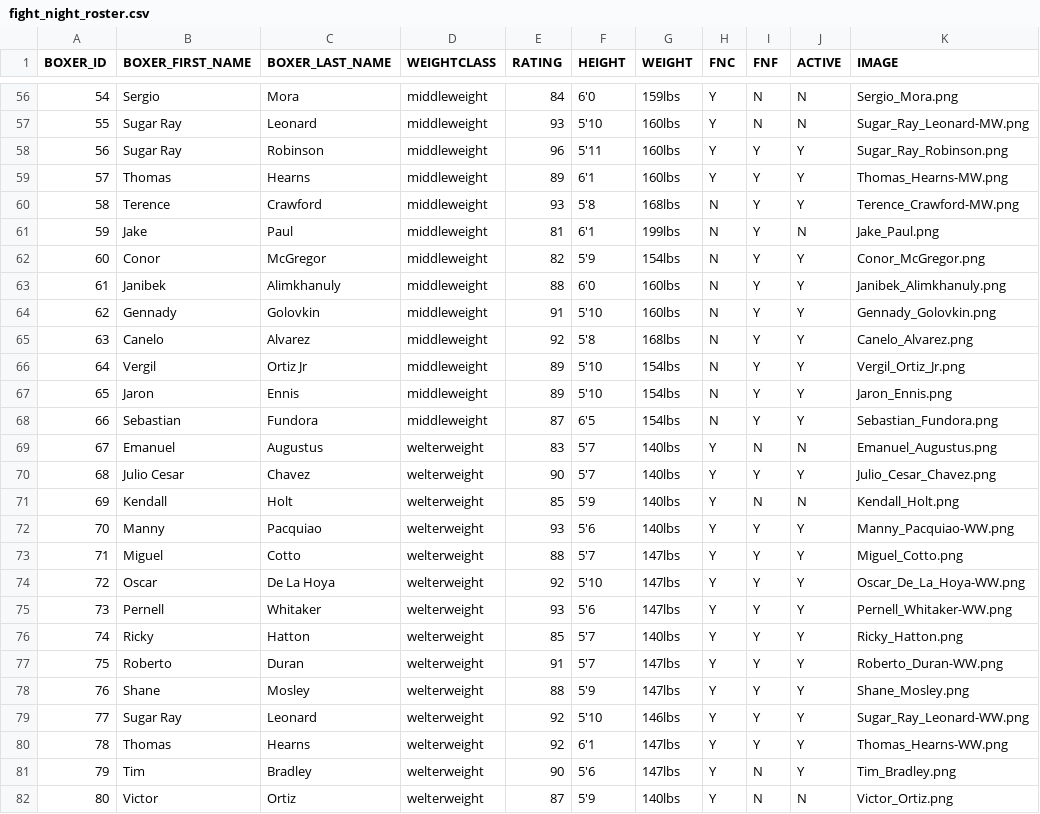
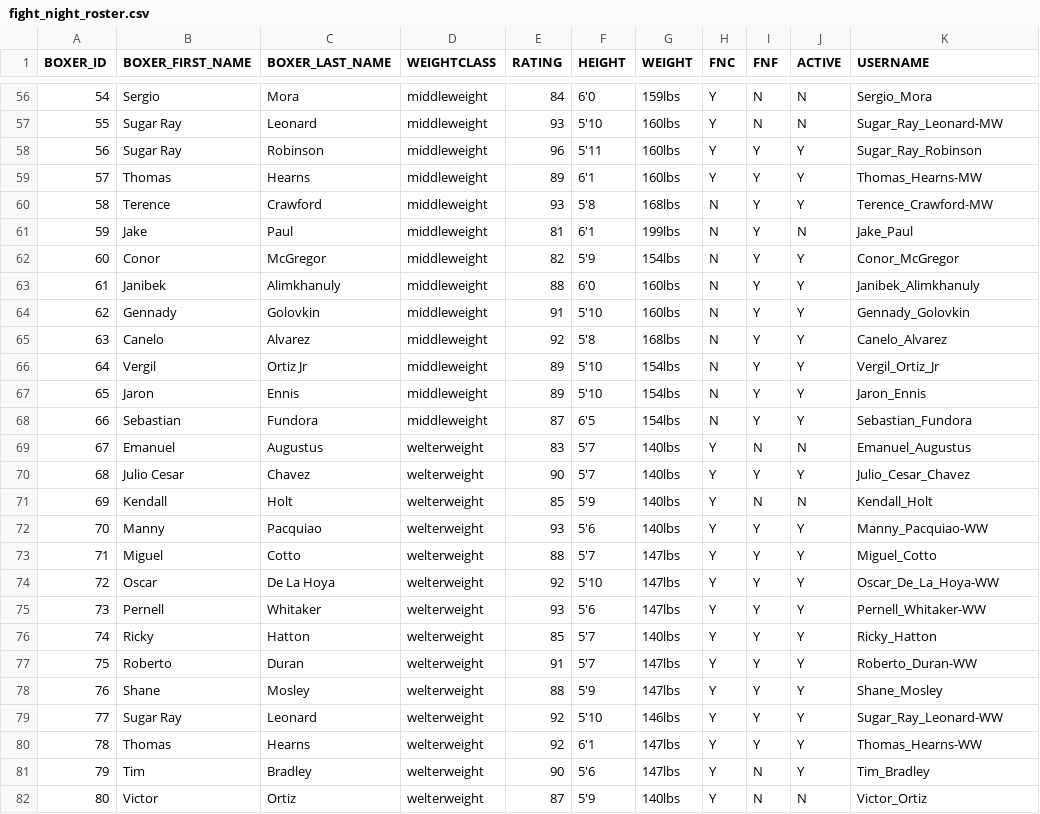
Before and after one commit to jerielb/boxing-side-app, a CSV file: src/main/resources/database/data/fight_night_roster.csv, drawn as a sheet; only a part is shown, gaps mark what is left out; the diff covers the shown part only.

Commit message:
1.1 - changed IMAGE to USERNAME

```diff
--- a/src/main/resources/database/data/fight_night_roster.csv
+++ b/src/main/resources/database/data/fight_night_roster.csv
@@ -1 +1 @@
-BOXER_ID,BOXER_FIRST_NAME,BOXER_LAST_NAME,WEIGHTCLASS,RATING,HEIGHT,WEIGHT,FNC,FNF,ACTIVE,IMAGE
+BOXER_ID,BOXER_FIRST_NAME,BOXER_LAST_NAME,WEIGHTCLASS,RATING,HEIGHT,WEIGHT,FNC,FNF,ACTIVE,USERNAME
@@ -56,27 +56,27 @@ BOXER_ID,BOXER_FIRST_NAME,BOXER_LAST_NAME,WEIGHTCLASS,RATING,HEIGHT,WEIGHT,FNC,F
-54,"Sergio","Mora","middleweight","84","6'0","159lbs","Y","N","N","Sergio_Mora.png"
-55,"Sugar Ray","Leonard","middleweight","93","5'10","160lbs","Y","N","N","Sugar_Ray_Leonard-MW.png"
-56,"Sugar Ray","Robinson","middleweight","96","5'11","160lbs","Y","Y","Y","Sugar_Ray_Robinson.png"
-57,"Thomas","Hearns","middleweight","89","6'1","160lbs","Y","Y","Y","Thomas_Hearns-MW.png"
-58,"Terence","Crawford","middleweight","93","5'8","168lbs","N","Y","Y","Terence_Crawford-MW.png"
-59,"Jake","Paul","middleweight","81","6'1","199lbs","N","Y","N","Jake_Paul.png"
-60,"Conor","McGregor","middleweight","82","5'9","154lbs","N","Y","Y","Conor_McGregor.png"
-61,"Janibek","Alimkhanuly","middleweight","88","6'0","160lbs","N","Y","Y","Janibek_Alimkhanuly.png"
-62,"Gennady","Golovkin","middleweight","91","5'10","160lbs","N","Y","Y","Gennady_Golovkin.png"
-63,"Canelo","Alvarez","middleweight","92","5'8","168lbs","N","Y","Y","Canelo_Alvarez.png"
-64,"Vergil","Ortiz Jr","middleweight","89","5'10","154lbs","N","Y","Y","Vergil_Ortiz_Jr.png"
-65,"Jaron","Ennis","middleweight","89","5'10","154lbs","N","Y","Y","Jaron_Ennis.png"
-66,"Sebastian","Fundora","middleweight","87","6'5","154lbs","N","Y","Y","Sebastian_Fundora.png"
-67,"Emanuel","Augustus","welterweight","83","5'7","140lbs","Y","N","N","Emanuel_Augustus.png"
-68,"Julio Cesar","Chavez","welterweight","90","5'7","140lbs","Y","Y","Y","Julio_Cesar_Chavez.png"
-69,"Kendall","Holt","welterweight","85","5'9","140lbs","Y","N","N","Kendall_Holt.png"
-70,"Manny","Pacquiao","welterweight","93","5'6","140lbs","Y","Y","Y","Manny_Pacquiao-WW.png"
-71,"Miguel","Cotto","welterweight","88","5'7","147lbs","Y","Y","Y","Miguel_Cotto.png"
-72,"Oscar","De La Hoya","welterweight","92","5'10","147lbs","Y","Y","Y","Oscar_De_La_Hoya-WW.png"
-73,"Pernell","Whitaker","welterweight","93","5'6","147lbs","Y","Y","Y","Pernell_Whitaker-WW.png"
-74,"Ricky","Hatton","welterweight","85","5'7","140lbs","Y","Y","Y","Ricky_Hatton.png"
-75,"Roberto","Duran","welterweight","91","5'7","147lbs","Y","Y","Y","Roberto_Duran-WW.png"
-76,"Shane","Mosley","welterweight","88","5'9","147lbs","Y","Y","Y","Shane_Mosley.png"
-77,"Sugar Ray","Leonard","welterweight","92","5'10","146lbs","Y","Y","Y","Sugar_Ray_Leonard-WW.png"
-78,"Thomas","Hearns","welterweight","92","6'1","147lbs","Y","Y","Y","Thomas_Hearns-WW.png"
-79,"Tim","Bradley","welterweight","90","5'6","147lbs","Y","N","Y","Tim_Bradley.png"
-80,"Victor","Ortiz","welterweight","87","5'9","140lbs","Y","N","N","Victor_Ortiz.png"
+54,"Sergio","Mora","middleweight","84","6'0","159lbs","Y","N","N","Sergio_Mora"
+55,"Sugar Ray","Leonard","middleweight","93","5'10","160lbs","Y","N","N","Sugar_Ray_Leonard-MW"
+56,"Sugar Ray","Robinson","middleweight","96","5'11","160lbs","Y","Y","Y","Sugar_Ray_Robinson"
+57,"Thomas","Hearns","middleweight","89","6'1","160lbs","Y","Y","Y","Thomas_Hearns-MW"
+58,"Terence","Crawford","middleweight","93","5'8","168lbs","N","Y","Y","Terence_Crawford-MW"
+59,"Jake","Paul","middleweight","81","6'1","199lbs","N","Y","N","Jake_Paul"
+60,"Conor","McGregor","middleweight","82","5'9","154lbs","N","Y","Y","Conor_McGregor"
+61,"Janibek","Alimkhanuly","middleweight","88","6'0","160lbs","N","Y","Y","Janibek_Alimkhanuly"
+62,"Gennady","Golovkin","middleweight","91","5'10","160lbs","N","Y","Y","Gennady_Golovkin"
+63,"Canelo","Alvarez","middleweight","92","5'8","168lbs","N","Y","Y","Canelo_Alvarez"
+64,"Vergil","Ortiz Jr","middleweight","89","5'10","154lbs","N","Y","Y","Vergil_Ortiz_Jr"
+65,"Jaron","Ennis","middleweight","89","5'10","154lbs","N","Y","Y","Jaron_Ennis"
+66,"Sebastian","Fundora","middleweight","87","6'5","154lbs","N","Y","Y","Sebastian_Fundora"
+67,"Emanuel","Augustus","welterweight","83","5'7","140lbs","Y","N","N","Emanuel_Augustus"
+68,"Julio Cesar","Chavez","welterweight","90","5'7","140lbs","Y","Y","Y","Julio_Cesar_Chavez"
+69,"Kendall","Holt","welterweight","85","5'9","140lbs","Y","N","N","Kendall_Holt"
+70,"Manny","Pacquiao","welterweight","93","5'6","140lbs","Y","Y","Y","Manny_Pacquiao-WW"
+71,"Miguel","Cotto","welterweight","88","5'7","147lbs","Y","Y","Y","Miguel_Cotto"
+72,"Oscar","De La Hoya","welterweight","92","5'10","147lbs","Y","Y","Y","Oscar_De_La_Hoya-WW"
+73,"Pernell","Whitaker","welterweight","93","5'6","147lbs","Y","Y","Y","Pernell_Whitaker-WW"
+74,"Ricky","Hatton","welterweight","85","5'7","140lbs","Y","Y","Y","Ricky_Hatton"
+75,"Roberto","Duran","welterweight","91","5'7","147lbs","Y","Y","Y","Roberto_Duran-WW"
+76,"Shane","Mosley","welterweight","88","5'9","147lbs","Y","Y","Y","Shane_Mosley"
+77,"Sugar Ray","Leonard","welterweight","92","5'10","146lbs","Y","Y","Y","Sugar_Ray_Leonard-WW"
+78,"Thomas","Hearns","welterweight","92","6'1","147lbs","Y","Y","Y","Thomas_Hearns-WW"
+79,"Tim","Bradley","welterweight","90","5'6","147lbs","Y","N","Y","Tim_Bradley"
+80,"Victor","Ortiz","welterweight","87","5'9","140lbs","Y","N","N","Victor_Ortiz"
```
Also changed, not shown: 83 edited cells elsewhere in this file, 3 other files.
